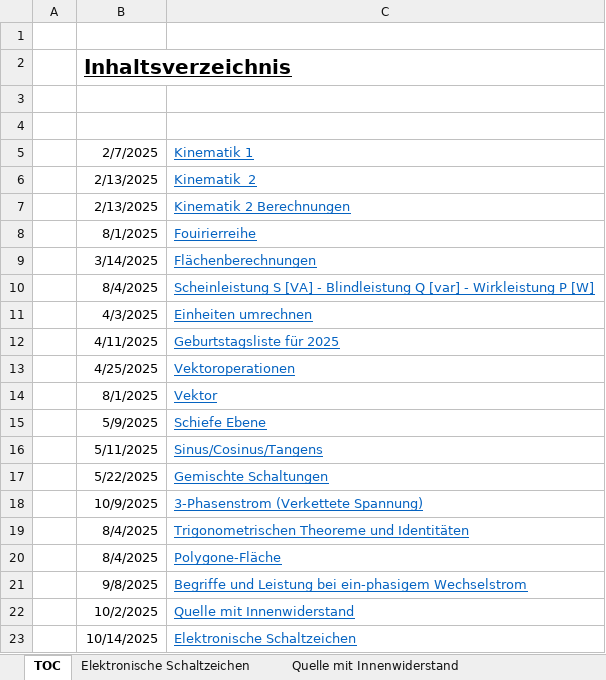
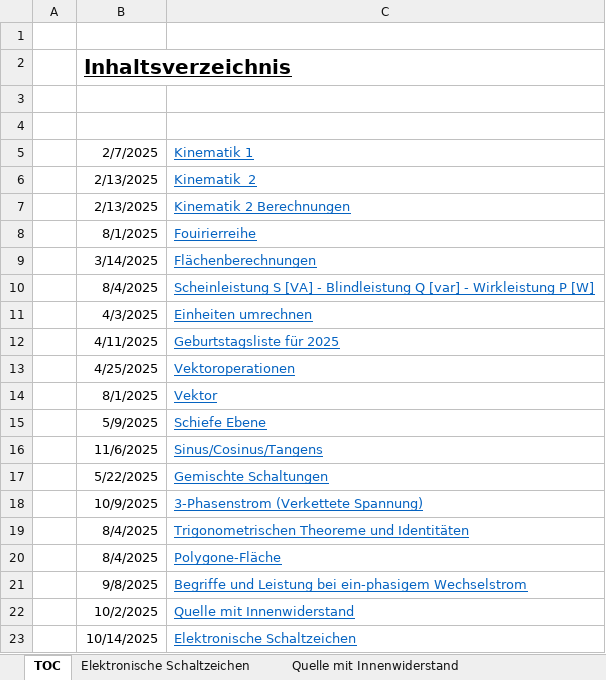
Before and after one commit to walter-rothlin/Source-Code, an Excel workbook: SchulungsUnterlagen/Formelbuch_Rothlin_Walter.xlsx, sheet TOC, drawn as a sheet; values as stored, in another font and other column widths than the file's, no borders; the diff names each change by its address in the sheet, - before the commit and + after, or states it on an @@ line.

```diff
--- a/SchulungsUnterlagen/Formelbuch_Rothlin_Walter.xlsx (sheet TOC)
+++ b/SchulungsUnterlagen/Formelbuch_Rothlin_Walter.xlsx (sheet TOC)
-B16: 5/11/2025
+B16: 11/6/2025
```
Also changed, not shown: sheet Sinus_Cosinus, sheet Geburtstagsliste, sheet Leistung bei Wechselstrom, formulas that keep their value, charts or pictures, 10 other files.
